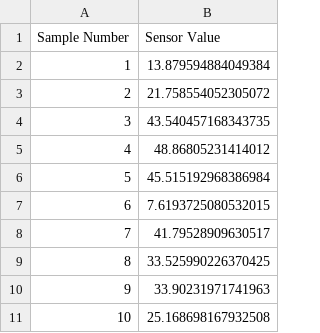
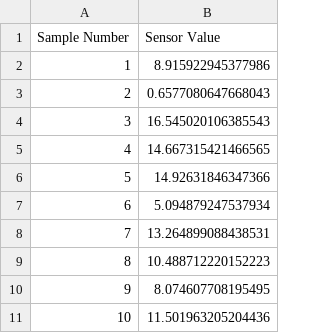
Before and after one commit to Roderick0508/python, a CSV file: readings.csv, drawn as a sheet.

```diff
--- a/readings.csv
+++ b/readings.csv
@@ -1,11 +1,11 @@
 Sample Number,Sensor Value
-1,13.879594884049384
-2,21.758554052305072
-3,43.540457168343735
-4,48.86805231414012
-5,45.515192968386984
-6,7.6193725080532015
-7,41.79528909630517
-8,33.525990226370425
-9,33.90231971741963
-10,25.168698167932508
+1,8.915922945377986
+2,0.6577080647668043
+3,16.545020106385543
+4,14.667315421466565
+5,14.92631846347366
+6,5.094879247537934
+7,13.264899088438531
+8,10.488712220152223
+9,8.074607708195495
+10,11.501963205204436
```
Also changed, not shown: 3 other files.
